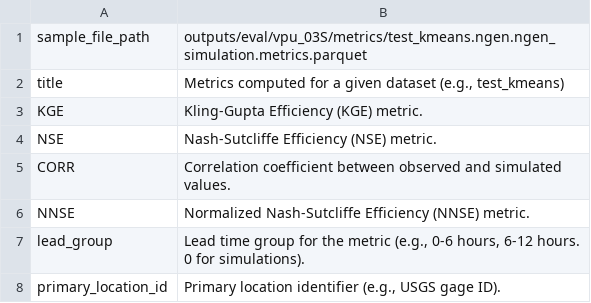
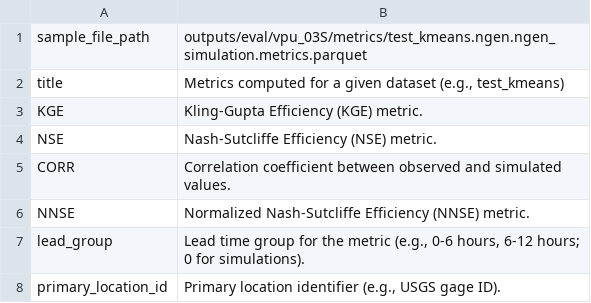
Before and after one commit to NGWPC/nwm-eval-mgr, a CSV file: docs/scripts/data_desc/outputs/metrics.csv, drawn as a sheet.

```diff
--- a/docs/scripts/data_desc/outputs/metrics.csv
+++ b/docs/scripts/data_desc/outputs/metrics.csv
@@ -6,3 +6,3 @@ CORR|Correlation coefficient between observed and simulated values.
 NNSE|Normalized Nash-Sutcliffe Efficiency (NNSE) metric.
-lead_group|Lead time group for the metric (e.g., 0-6 hours, 6-12 hours. 0 for simulations).
+lead_group|Lead time group for the metric (e.g., 0-6 hours, 6-12 hours; 0 for simulations).
 primary_location_id|Primary location identifier (e.g., USGS gage ID).
```
Also changed, not shown: 5 other files.
